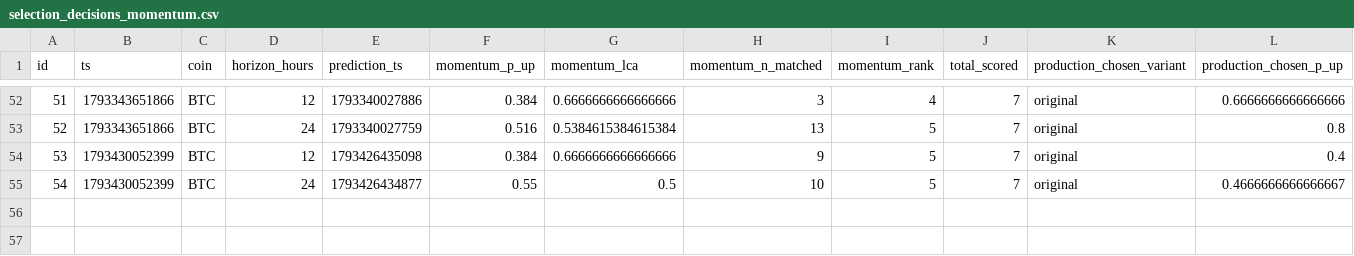
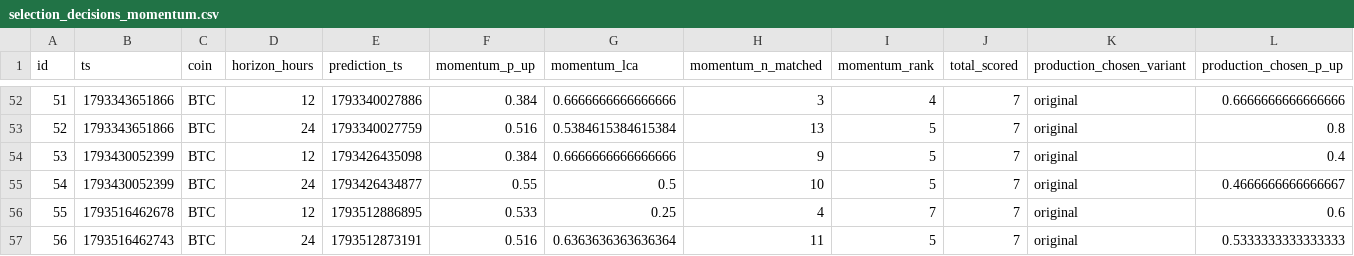
Before and after one commit to quiquandon-oss/PulseWorkerV2, a CSV file: data-exports/selection_decisions_momentum.csv, drawn as a sheet; only a part is shown, gaps mark what is left out; rows hold the shown columns only; the diff names each change by its address in the sheet, - before the commit and + after, or states it on an @@ line.

```diff
--- a/data-exports/selection_decisions_momentum.csv
+++ b/data-exports/selection_decisions_momentum.csv
+row 56: 55 | 1793516462678 | BTC | 12 | 1793512886895 | 0.533 | 0.25 | 4 | 7 | 7 | original | 0.6
+row 57: 56 | 1793516462743 | BTC | 24 | 1793512873191 | 0.516 | 0.6363636363636364 | 11 | 5 | 7 | original | 0.5333333333333333
```
Also changed, not shown: data-exports/btc_predictions.csv, data-exports/link_predictions.csv, 4 other files.
